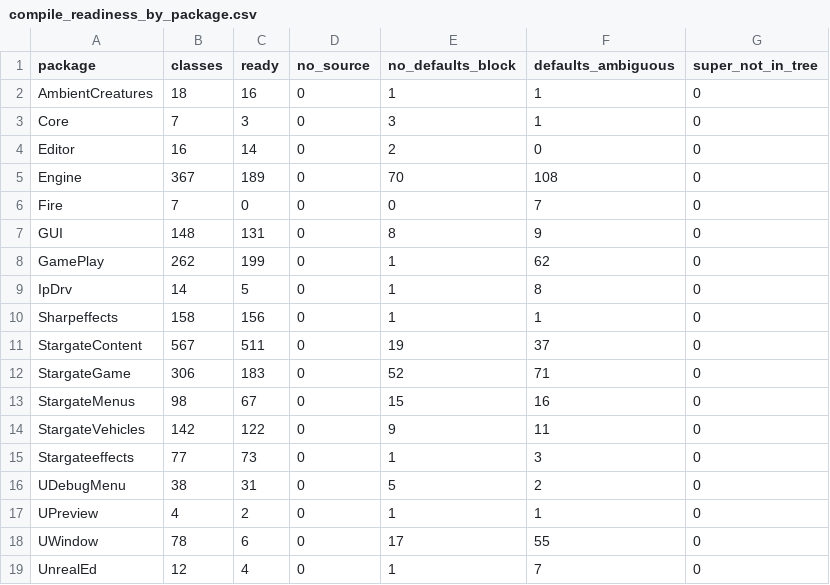
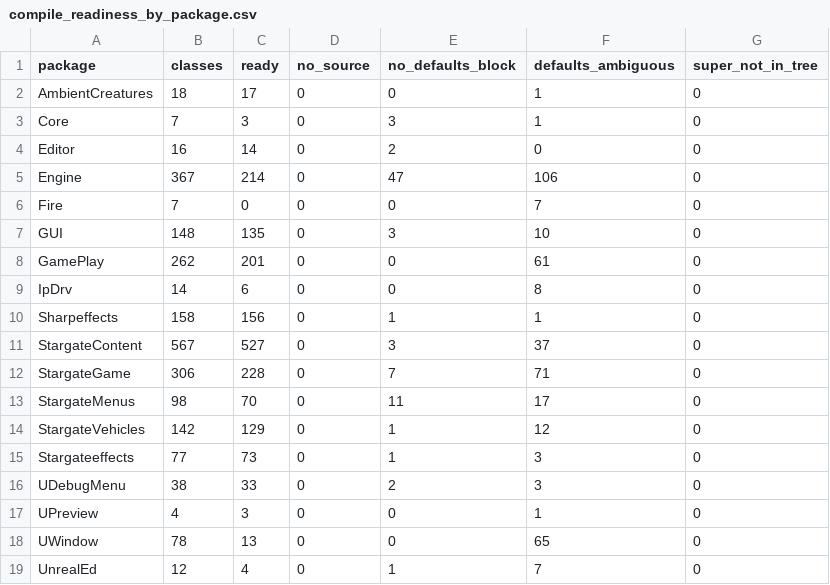
Before and after one commit to jkoehler11/stargate-alliance-decomp, a CSV file: inventory/compile_readiness_by_package.csv, drawn as a sheet.

```diff
--- a/inventory/compile_readiness_by_package.csv
+++ b/inventory/compile_readiness_by_package.csv
@@ -1,19 +1,19 @@
 package,classes,ready,no_source,no_defaults_block,defaults_ambiguous,super_not_in_tree
-AmbientCreatures,18,16,0,1,1,0
+AmbientCreatures,18,17,0,0,1,0
 Core,7,3,0,3,1,0
 Editor,16,14,0,2,0,0
-Engine,367,189,0,70,108,0
+Engine,367,214,0,47,106,0
 Fire,7,0,0,0,7,0
-GUI,148,131,0,8,9,0
-GamePlay,262,199,0,1,62,0
-IpDrv,14,5,0,1,8,0
+GUI,148,135,0,3,10,0
+GamePlay,262,201,0,0,61,0
+IpDrv,14,6,0,0,8,0
 Sharpeffects,158,156,0,1,1,0
-StargateContent,567,511,0,19,37,0
-StargateGame,306,183,0,52,71,0
-StargateMenus,98,67,0,15,16,0
-StargateVehicles,142,122,0,9,11,0
+StargateContent,567,527,0,3,37,0
+StargateGame,306,228,0,7,71,0
+StargateMenus,98,70,0,11,17,0
+StargateVehicles,142,129,0,1,12,0
 Stargateeffects,77,73,0,1,3,0
-UDebugMenu,38,31,0,5,2,0
-UPreview,4,2,0,1,1,0
-UWindow,78,6,0,17,55,0
+UDebugMenu,38,33,0,2,3,0
+UPreview,4,3,0,0,1,0
+UWindow,78,13,0,0,65,0
 UnrealEd,12,4,0,1,7,0
```
Also changed, not shown: inventory/artifact_hashes.csv, inventory/compile_readiness.csv, 3 other files.
